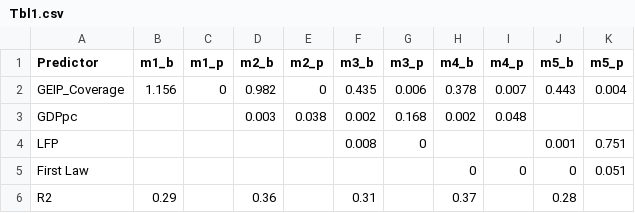
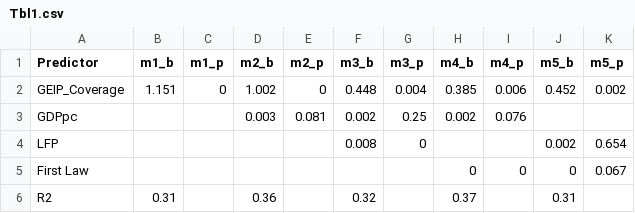
Before and after one commit to nbreznau/work_inj_inclusivity, a CSV file: results/Tbl1.csv, drawn as a sheet.

```diff
--- a/results/Tbl1.csv
+++ b/results/Tbl1.csv
@@ -1,6 +1,6 @@
 Predictor,m1_b,m1_p,m2_b,m2_p,m3_b,m3_p,m4_b,m4_p,m5_b,m5_p
-GEIP_Coverage,1.156,0,0.982,0,0.435,0.006,0.378,0.007,0.443,0.004
-GDPpc,,,0.003,0.038,0.002,0.168,0.002,0.048,,
-LFP,,,,,0.008,0,,,0.001,0.751
-First Law,,,,,,,0,0,0,0.051
-R2,0.29,,0.36,,0.31,,0.37,,0.28,
+GEIP_Coverage,1.151,0,1.002,0,0.448,0.004,0.385,0.006,0.452,0.002
+GDPpc,,,0.003,0.081,0.002,0.25,0.002,0.076,,
+LFP,,,,,0.008,0,,,0.002,0.654
+First Law,,,,,,,0,0,0,0.067
+R2,0.31,,0.36,,0.32,,0.37,,0.31,
```
Also changed, not shown: data/df_labels.csv, results/gwip_desc.csv, 22 other files.
